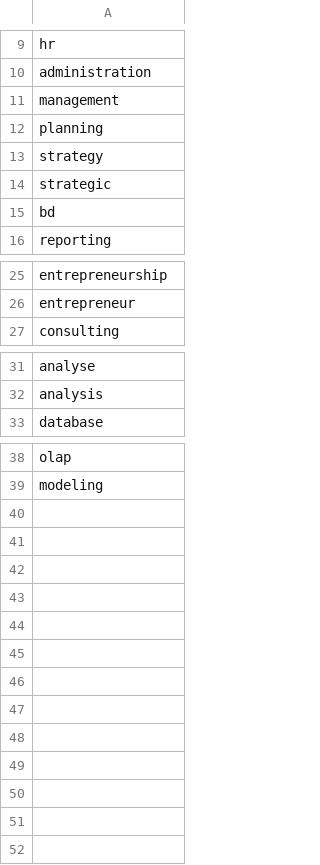
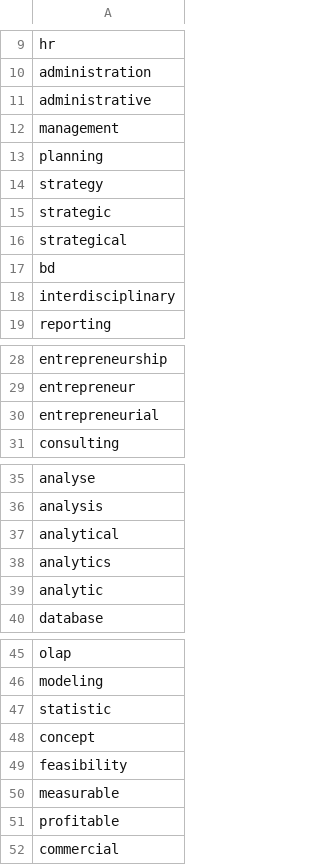
Before and after one commit to mizzle-toe/find-your-dream-job, a CSV file: fydjob/data/dicts/bus_skills.csv, drawn as a sheet; only a part is shown, gaps mark what is left out.

```diff
--- a/fydjob/data/dicts/bus_skills.csv
+++ b/fydjob/data/dicts/bus_skills.csv
@@ -10,2 +10,3 @@ hr
 administration
+administrative
 management
@@ -14,3 +15,5 @@ strategy
 strategic
+strategical
 bd
+interdisciplinary
 reporting
@@ -26,2 +29,3 @@ entrepreneurship
 entrepreneur
+entrepreneurial
 consulting
@@ -32,2 +36,5 @@ analyse
 analysis
+analytical
+analytics
+analytic
 database
@@ -39 +46,7 @@ olap
 modeling
+statistic
+concept
+feasibility
+measurable
+profitable
+commercial
```
Also changed, not shown: fydjob/data/dicts/adjectives.csv, fydjob/data/dicts/soft_skills.csv, 1 other file.
